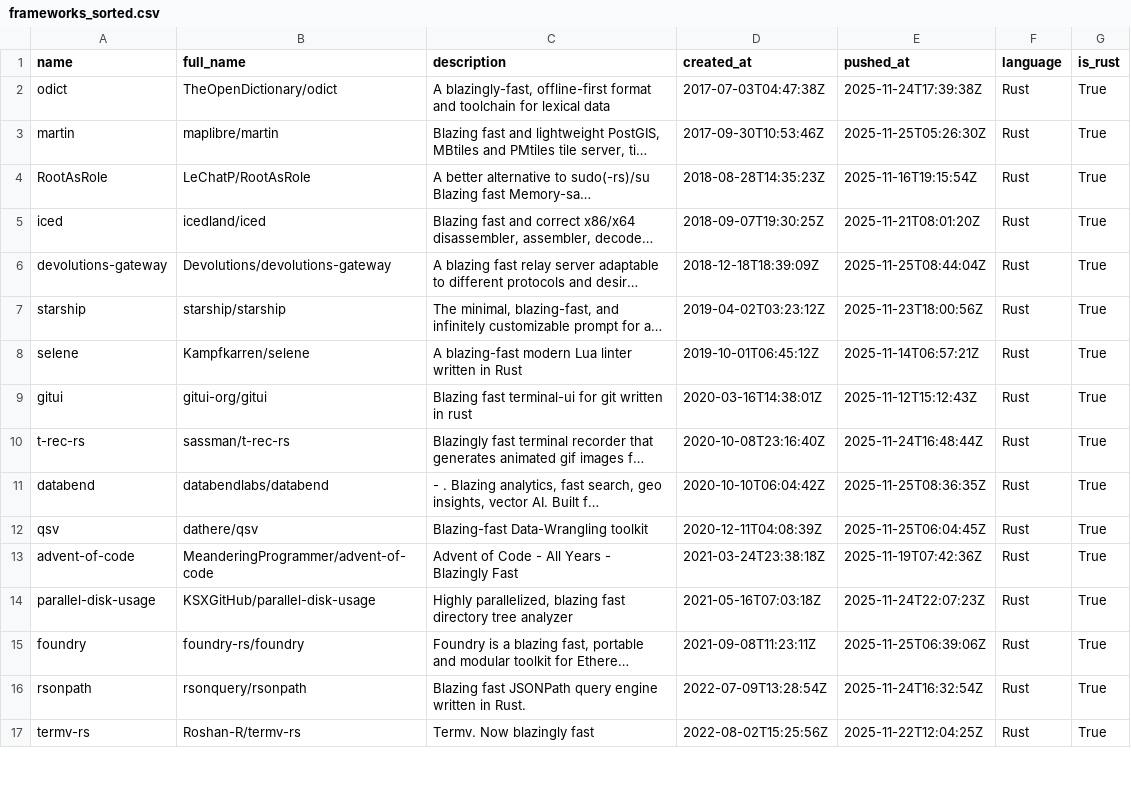
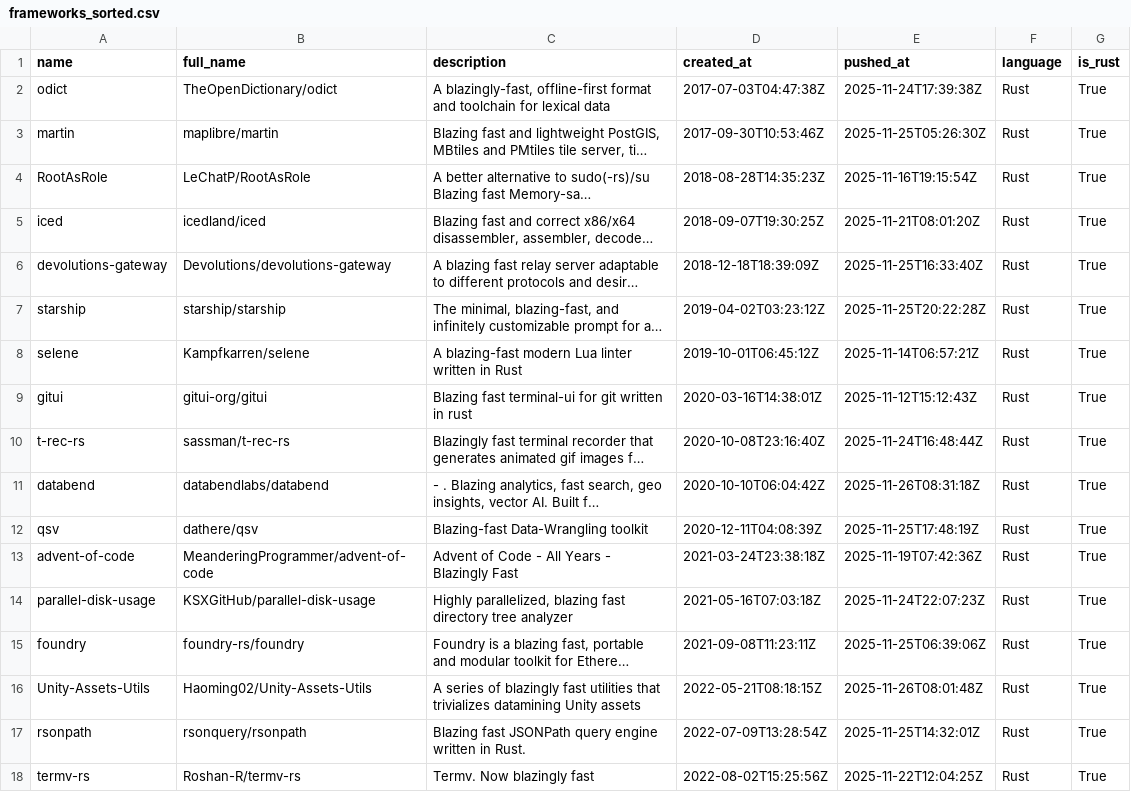
Before and after one commit to ninpnin/days-since-blazingly-fast, a CSV file: data/frameworks_sorted.csv, drawn as a sheet; only a part is shown; long unchanged cells end in …; addresses are those after the commit; the diff covers the shown part only; the diff names each change by its address in the sheet, - before the commit and + after, or states it on an @@ line.

```diff
--- a/data/frameworks_sorted.csv
+++ b/data/frameworks_sorted.csv
-E6 (pushed_at): 2025-11-25T08:44:04Z
+E6 (pushed_at): 2025-11-25T16:33:40Z
-E7 (pushed_at): 2025-11-23T18:00:56Z
+E7 (pushed_at): 2025-11-25T20:22:28Z
-E11 (pushed_at): 2025-11-25T08:36:35Z
+E11 (pushed_at): 2025-11-26T08:31:18Z
-E12 (pushed_at): 2025-11-25T06:04:45Z
+E12 (pushed_at): 2025-11-25T17:48:19Z
+row 16: Unity-Assets-Utils | Haoming02/Unity-Assets-Utils | A series of blazingly fast utilities that trivializes datamining Unity assets | 2022-05-21T08:18:15Z | 2025-11-26T08:01:48Z | Rust | True
-E17 (pushed_at): 2025-11-24T16:32:54Z
+E17 (pushed_at): 2025-11-25T14:32:01Z
```
Also changed, not shown: 4 added rows, 3 removed rows and 25 edited cells elsewhere in this file, data/aggregated_results.csv, data/sample.csv, 6 other files.
